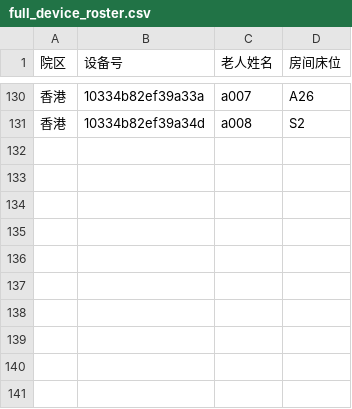
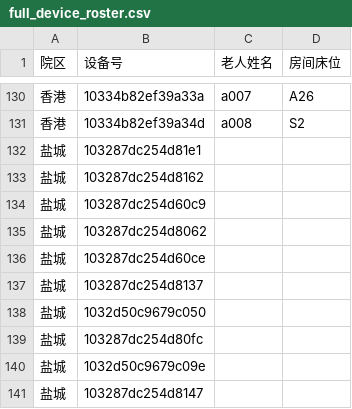
Before and after one commit to guirenzhengxie13/huhusleep1.0, a CSV file: assets/full_device_roster.csv, drawn as a sheet; only a part is shown, gaps mark what is left out.

```diff
--- a/assets/full_device_roster.csv
+++ b/assets/full_device_roster.csv
@@ -131 +131,11 @@
 香港,10334b82ef39a34d,a008,S2
+盐城,103287dc254d81e1,,
+盐城,103287dc254d8162,,
+盐城,103287dc254d60c9,,
+盐城,103287dc254d8062,,
+盐城,103287dc254d60ce,,
+盐城,103287dc254d8137,,
+盐城,1032d50c9679c050,,
+盐城,103287dc254d80fc,,
+盐城,1032d50c9679c09e,,
+盐城,103287dc254d8147,,
```
Also changed, not shown: 21 other files.
